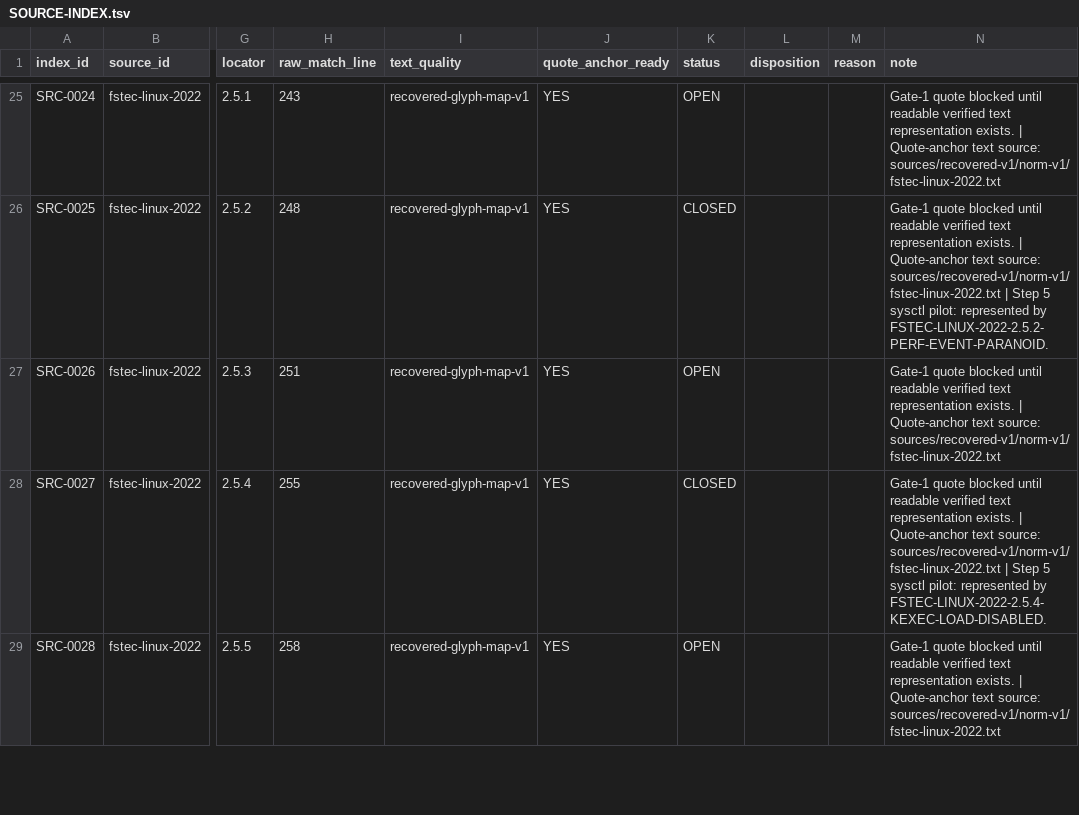
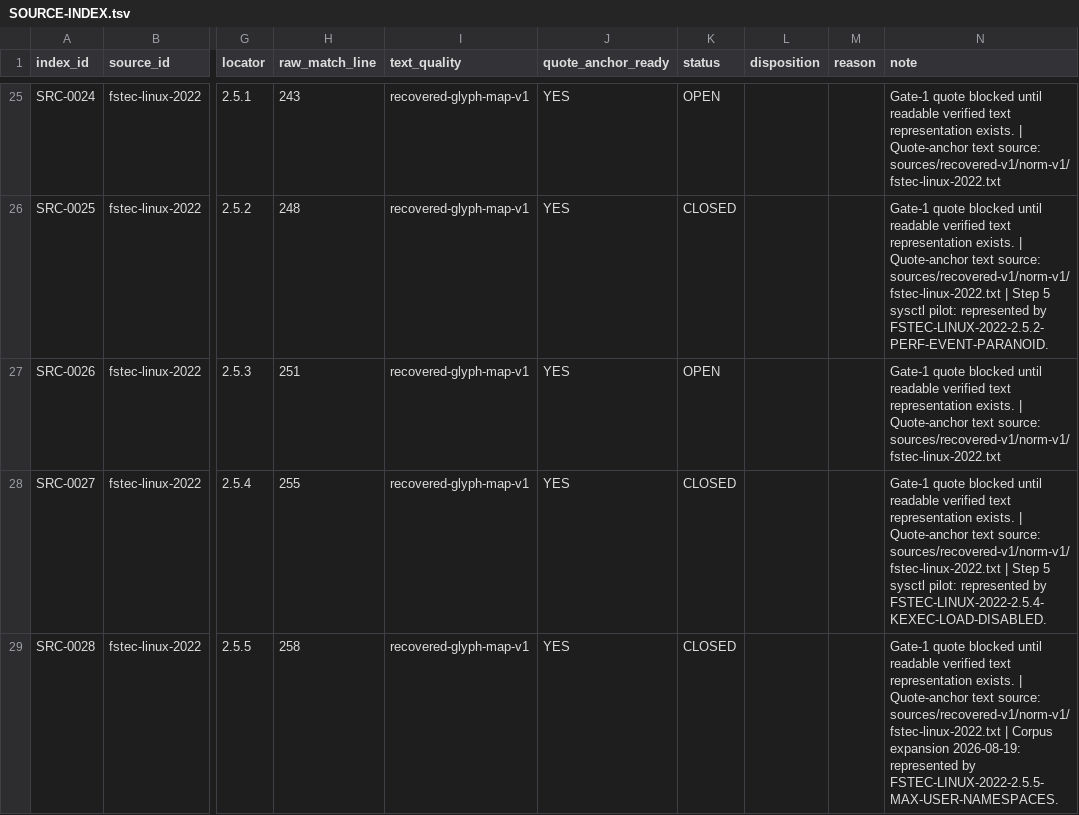
Before and after one commit to rasav65/SecureLinux-Policy, a TSV file: index/source-v4/SOURCE-INDEX.tsv, drawn as a sheet; only a part is shown, gaps mark what is left out; the diff covers the shown part only; the diff names each change by its address in the sheet, - before the commit and + after, or states it on an @@ line.

```diff
--- a/index/source-v4/SOURCE-INDEX.tsv
+++ b/index/source-v4/SOURCE-INDEX.tsv
-K29 (status): OPEN
+K29 (status): CLOSED
-N29 (note): …source: sources/recovered-v1/norm-v1/fstec-linux-2022.txt
+N29 (note): …source: sources/recovered-v1/norm-v1/fstec-linux-2022.txt | Corpus expansion 2026-08-19: represented by FSTEC-LINUX-2022-2.5.5-MAX-USER-NAMESPACES.
```
Also changed, not shown: 4 edited cells elsewhere in this file, controls/fstec-core/linux-2022/CONTROL-MANIFEST.tsv, index/source-v4/CLOSURE-CONTRACT.tsv, 9 other files.
